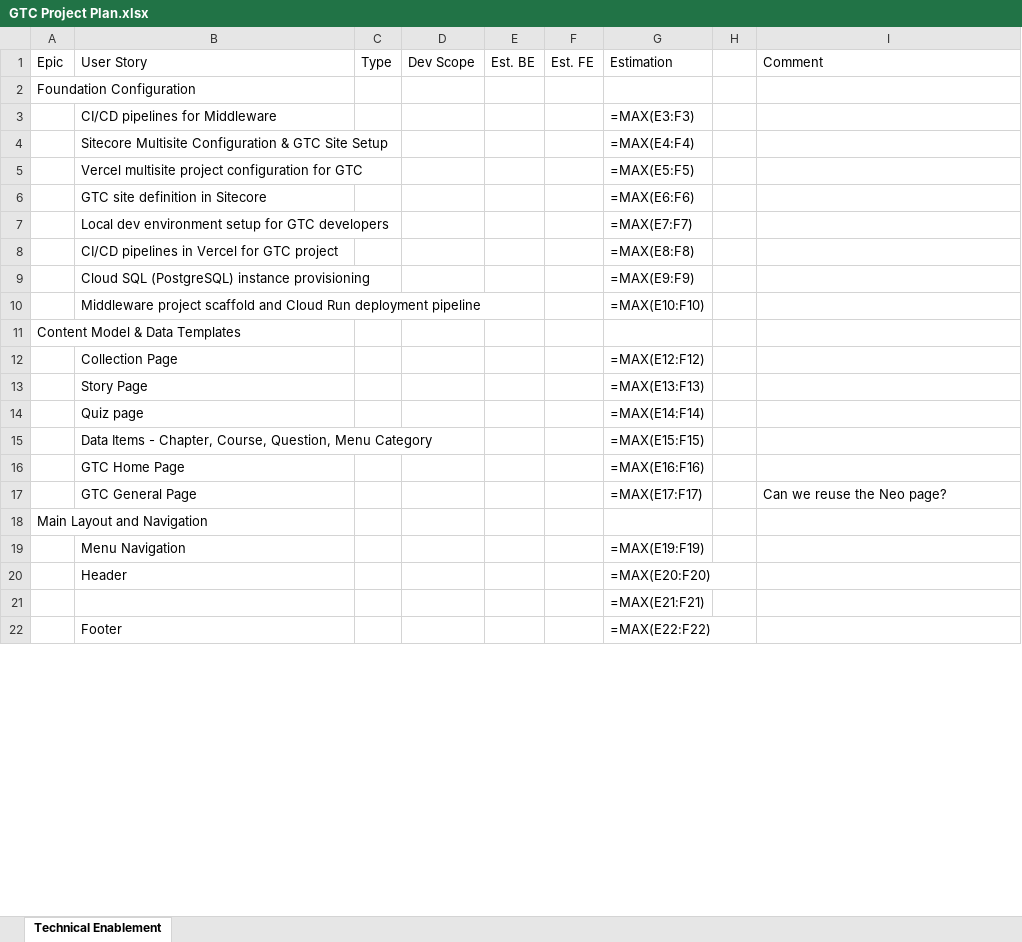
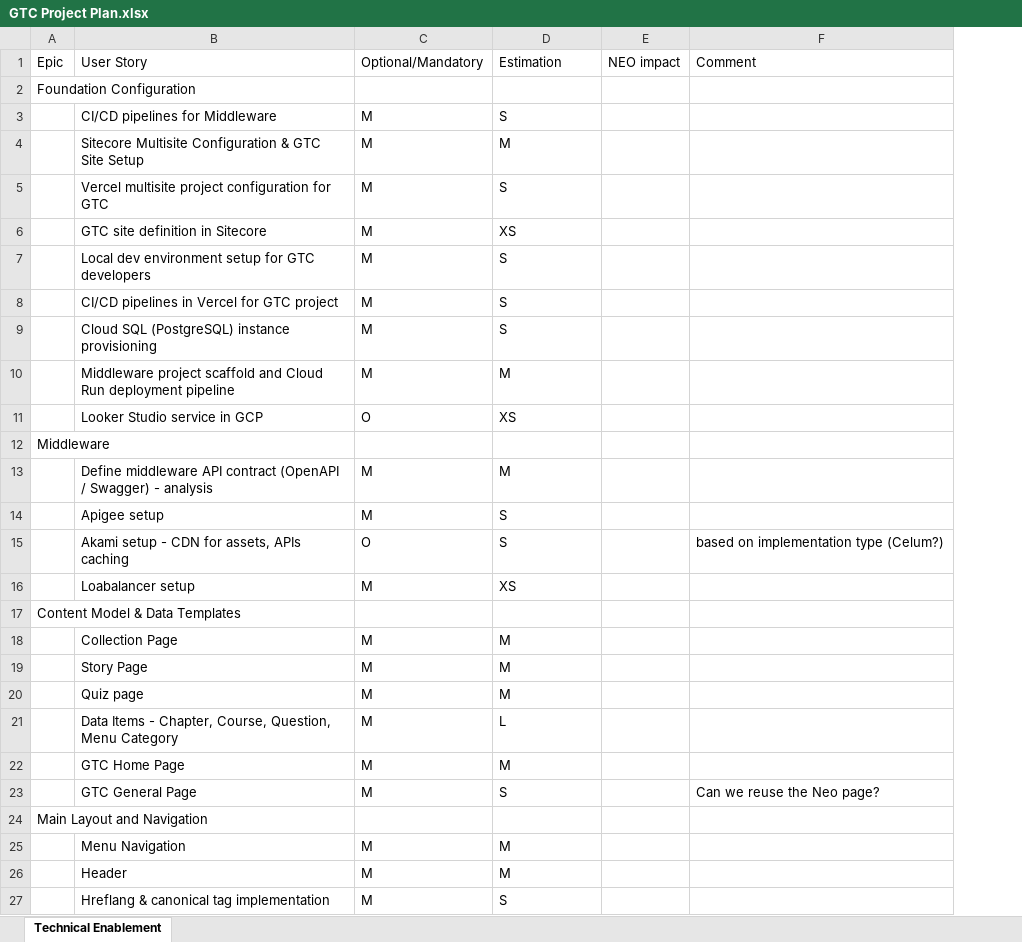
Before and after one commit to chebalt/GTC, an Excel workbook: Discovery Phase/Outputs/GTC Project Plan.xlsx, sheet Technical Enablement, drawn as a sheet; only a part is shown; values as stored, in another font and other column widths than the file's, no cell formats; formulas without a stored value are shown as written; conditional formats not drawn; removed rows and columns are numbered as before the commit, all else as after; the diff covers the shown part only; the diff names each change by its address in the sheet, - before the commit and + after, or states it on an @@ line.

```diff
--- a/Discovery Phase/Outputs/GTC Project Plan.xlsx (sheet Technical Enablement)
+++ b/Discovery Phase/Outputs/GTC Project Plan.xlsx (sheet Technical Enablement)
-column C (Type), empty
-column D (Dev Scope), empty
-column E (Est. BE), empty
-column F (Est. FE), empty
+column C (Optional/Mandatory), rows 3-10: all M; rows 18-26: M | M | M | M | M | M |  | M | M
-column H, empty
+column E (NEO impact), empty
-D3 (Estimation): =MAX(E3:F3)
+D3 (Estimation): S
-D4 (Estimation): =MAX(E4:F4)
+D4 (Estimation): M
-D5 (Estimation): =MAX(E5:F5)
+D5 (Estimation): S
-D6 (Estimation): =MAX(E6:F6)
+D6 (Estimation): XS
-D7 (Estimation): =MAX(E7:F7)
+D7 (Estimation): S
-D8 (Estimation): =MAX(E8:F8)
+D8 (Estimation): S
-D9 (Estimation): =MAX(E9:F9)
+D9 (Estimation): S
-D10 (Estimation): =MAX(E10:F10)
+D10 (Estimation): M
+row 11:  | Looker Studio service in GCP | O | XS
+row 12: Middleware
+row 13:  | Define middleware API contract (OpenAPI / Swagger) - analysis | M | M
+row 14:  | Apigee setup | M | S
+row 15:  | Akami setup - CDN for assets, APIs caching | O | S |  | based on implementation type (Celum?)
+row 16:  | Loabalancer setup | M | XS
-D18 (Estimation): =MAX(E12:F12)
+D18 (Estimation): M
-D19 (Estimation): =MAX(E13:F13)
+D19 (Estimation): M
-D20 (Estimation): =MAX(E14:F14)
+D20 (Estimation): M
-D21 (Estimation): =MAX(E15:F15)
+D21 (Estimation): L
-D22 (Estimation): =MAX(E16:F16)
+D22 (Estimation): M
-D23 (Estimation): =MAX(E17:F17)
+D23 (Estimation): S
-D25 (Estimation): =MAX(E19:F19)
+D25 (Estimation): M
-D26 (Estimation): =MAX(E20:F20)
+D26 (Estimation): M
-row 21:  |  |  |  |  |  | =MAX(E21:F21)
-row 22:  | Footer |  |  |  |  | =MAX(E22:F22)
+row 27:  | Hreflang & canonical tag implementation | M | S
```
Also changed, not shown: 19 added rows, 13 removed rows and 48 edited cells elsewhere in this sheet, cell formats, 20 other files.
